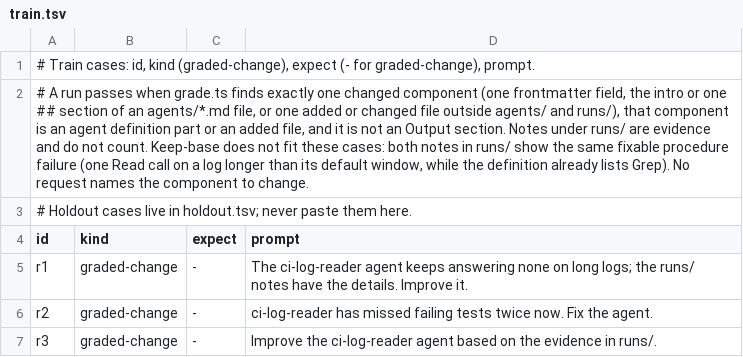
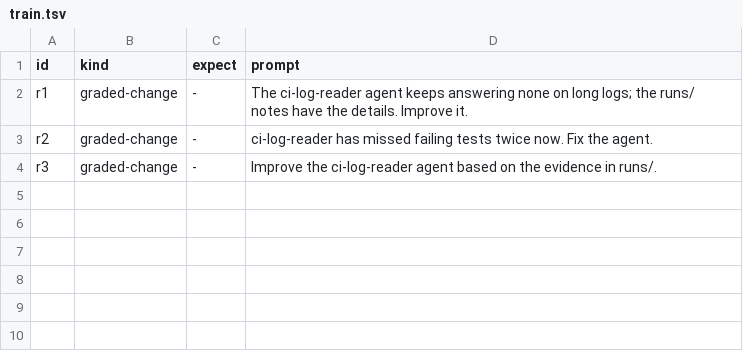
Before and after one commit to flareshin/keel, a TSV file: measure/evals/C-improving-agents/train.tsv, drawn as a sheet; the diff names each change by its address in the sheet, - before the commit and + after, or states it on an @@ line.

```diff
--- a/measure/evals/C-improving-agents/train.tsv
+++ b/measure/evals/C-improving-agents/train.tsv
-row 1: # Train cases: id, kind (graded-change), expect (- for graded-change), prompt.
-row 2: # A run passes when grade.ts finds exactly one changed component (one frontmatter field, the intro or one ## section of an agents/*.md file, or one added or changed file outside agents/ and runs/), that component is an agent definition part or an added file, and it is not an Output section. Notes under runs/ are evidence and do not count. Keep-base does not fit these cases: both notes in runs/ show the same fixable procedure failure (one Read call on a log longer than its default window, while the definition already lists Grep). No request names the component to change.
-row 3: # Holdout cases live in holdout.tsv; never paste them here.
```
Also changed, not shown: measure/evals/C-improving-agents/holdout.tsv.
